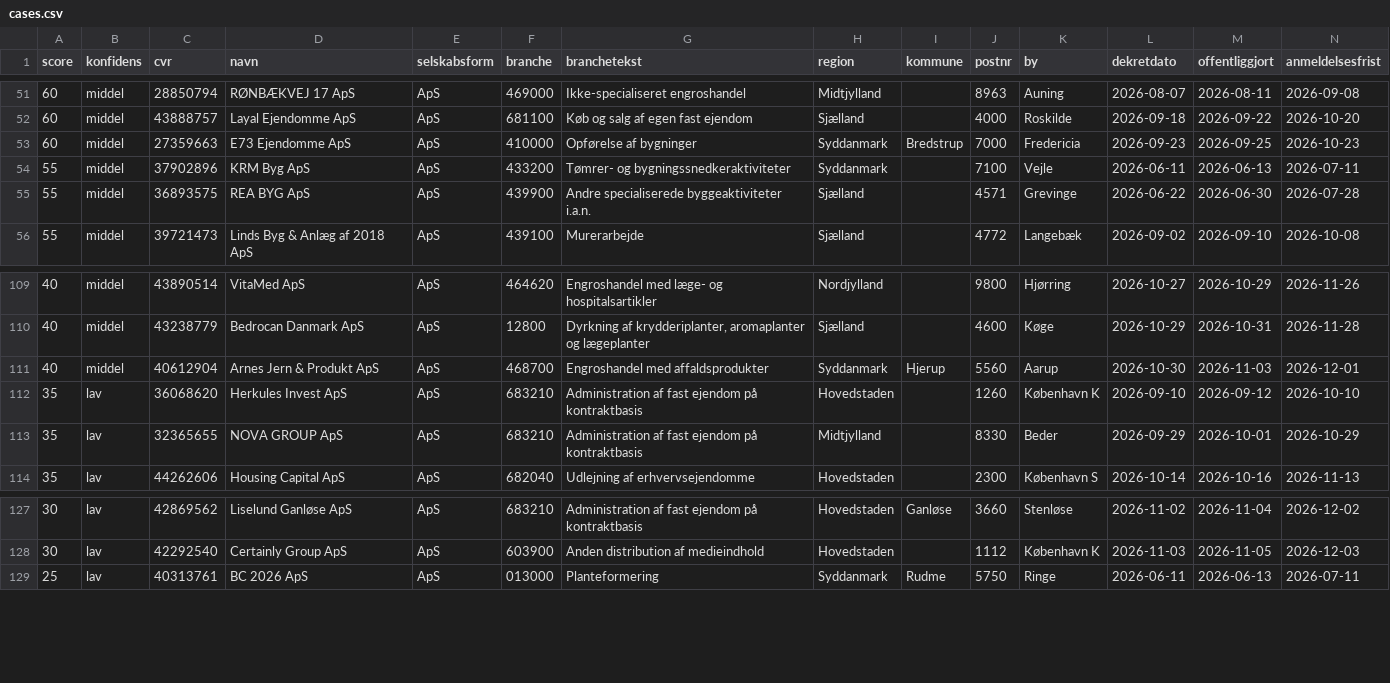
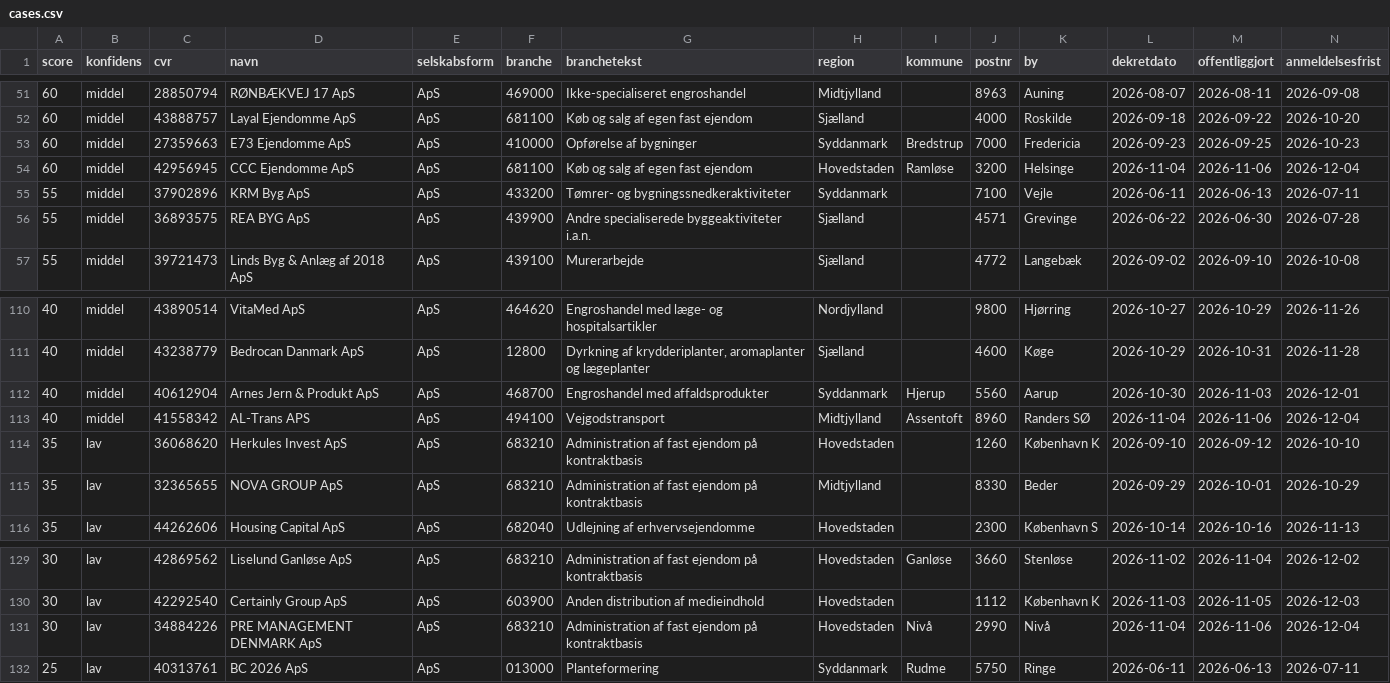
Before and after one commit to daniel-doc-lab/propscreener, a CSV file: data/cases.csv, drawn as a sheet; only a part is shown, gaps mark what is left out; rows hold the shown columns only; the diff names each change by its address in the sheet, - before the commit and + after, or states it on an @@ line.

Commit message:
data: opdateret 2026-11-06 (133 boer)

```diff
--- a/data/cases.csv
+++ b/data/cases.csv
+row 54: 60 | middel | 42956945 | CCC Ejendomme ApS | ApS | 681100 | Køb og salg af egen fast ejendom | Hovedstaden | Ramløse | 3200 | Helsinge | 2026-11-04 | 2026-11-06 | 2026-12-04
+row 113: 40 | middel | 41558342 | AL-Trans APS | ApS | 494100 | Vejgodstransport | Midtjylland | Assentoft | 8960 | Randers SØ | 2026-11-04 | 2026-11-06 | 2026-12-04
+row 131: 30 | lav | 34884226 | PRE MANAGEMENT DENMARK ApS | ApS | 683210 | Administration af fast ejendom på kontraktbasis | Hovedstaden | Nivå | 2990 | Nivå | 2026-11-04 | 2026-11-06 | 2026-12-04
```
Also changed, not shown: 3 other files.
